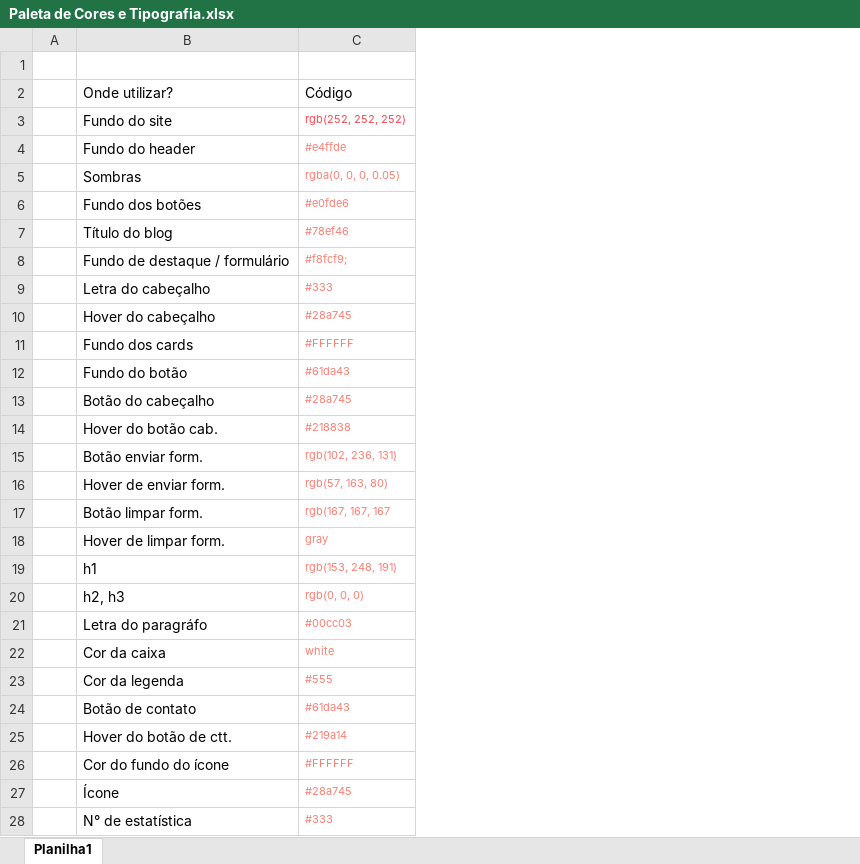
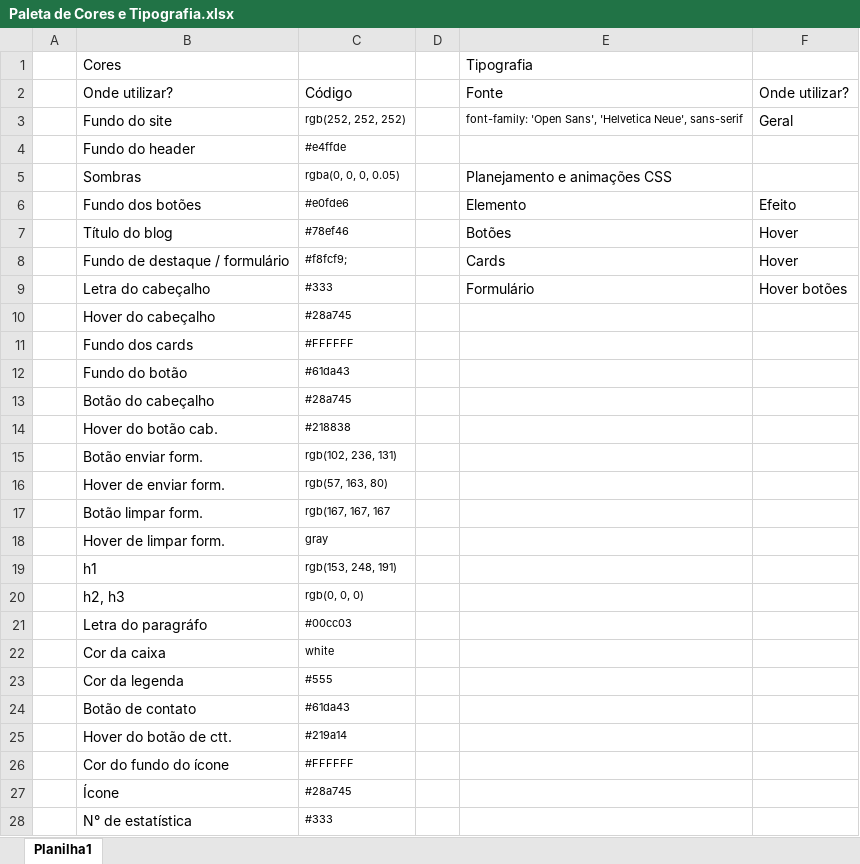
Before and after one commit to Emy-Nascimento07/Projeto-FinSave, an Excel workbook: Paleta de Cores e Tipografia.xlsx, sheet Planilha1, drawn as a sheet; only a part is shown; values as stored, in another font and other column widths than the file's, no borders; table styles not drawn; the diff covers the shown part only; the diff names each change by its address in the sheet, - before the commit and + after, or states it on an @@ line.

Commit message:
formulário funcional

```diff
--- a/Paleta de Cores e Tipografia.xlsx (sheet Planilha1)
+++ b/Paleta de Cores e Tipografia.xlsx (sheet Planilha1)
+column D, empty
+column E, rows 1-9: Tipografia | Fonte | font-family: 'Open Sans', 'Helvetica Neue', sans-serif |  | Planejamento e animações CSS | Elemento | Botões | Cards | Formulário
+column F, rows 2-9: Onde utilizar? | Geral |  |  | Efeito | Hover | Hover | Hover botões
-row 1: (empty)
+row 1:  | Cores |  |  | Tipografia
-C3 text colour: #FE4450
+C3 text colour: black
-C4:C28 text colour: #F97E72
+C4:C28 text colour: black
```
Also changed, not shown: cell formats elsewhere in this sheet, 5 other files.
